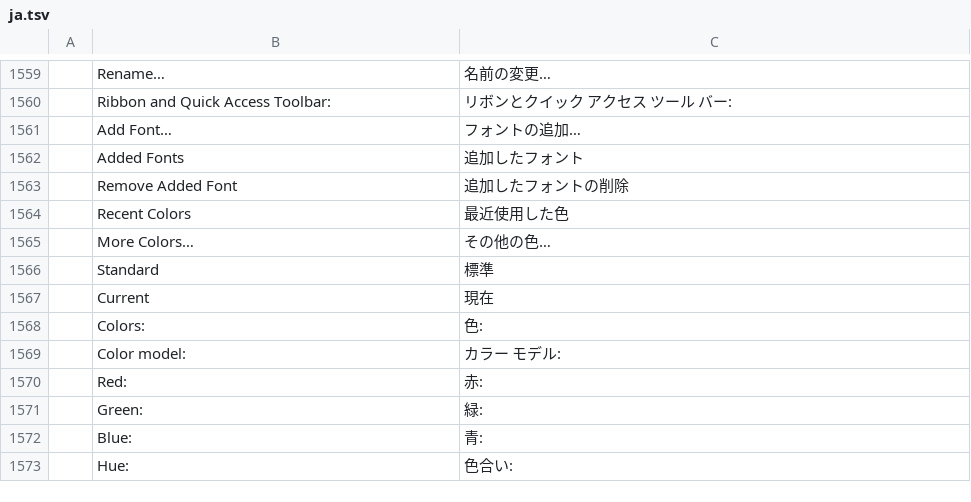
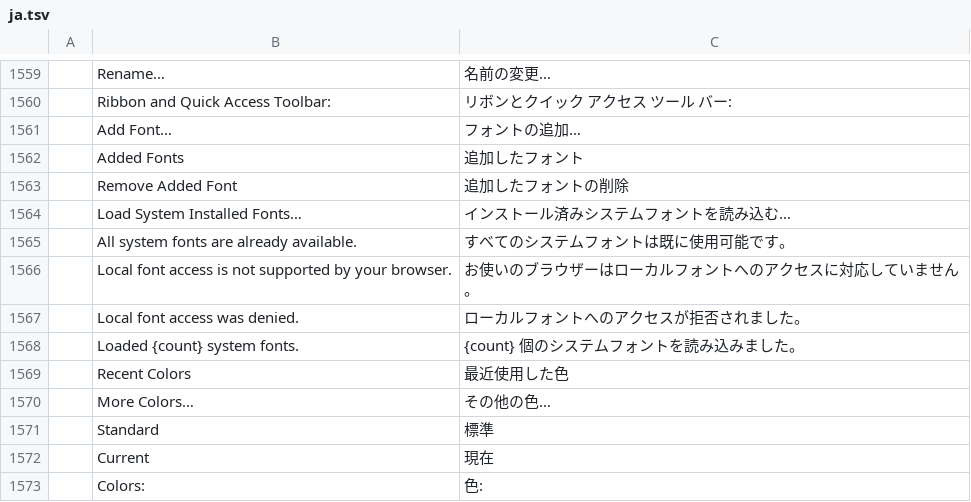
Before and after one commit to vyntaris/vdoc-old, a TSV file: crates/ui-egui/src/i18n/ja.tsv, drawn as a sheet; only a part is shown, gaps mark what is left out; the shorter side is filled out with more unchanged rows; the diff names each change by its address in the sheet, - before the commit and + after, or states it on an @@ line.

```diff
--- a/crates/ui-egui/src/i18n/ja.tsv
+++ b/crates/ui-egui/src/i18n/ja.tsv
+row 1564:  | Load System Installed Fonts… | インストール済みシステムフォントを読み込む…
+row 1565:  | All system fonts are already available. | すべてのシステムフォントは既に使用可能です。
+row 1566:  | Local font access is not supported by your browser. | お使いのブラウザーはローカルフォントへのアクセスに対応していません。
+row 1567:  | Local font access was denied. | ローカルフォントへのアクセスが拒否されました。
+row 1568:  | Loaded {count} system fonts. | {count} 個のシステムフォントを読み込みました。
```
Also changed, not shown: crates/ui-egui/src/i18n/bg.tsv, crates/ui-egui/src/i18n/ru.tsv, 30 other files.
